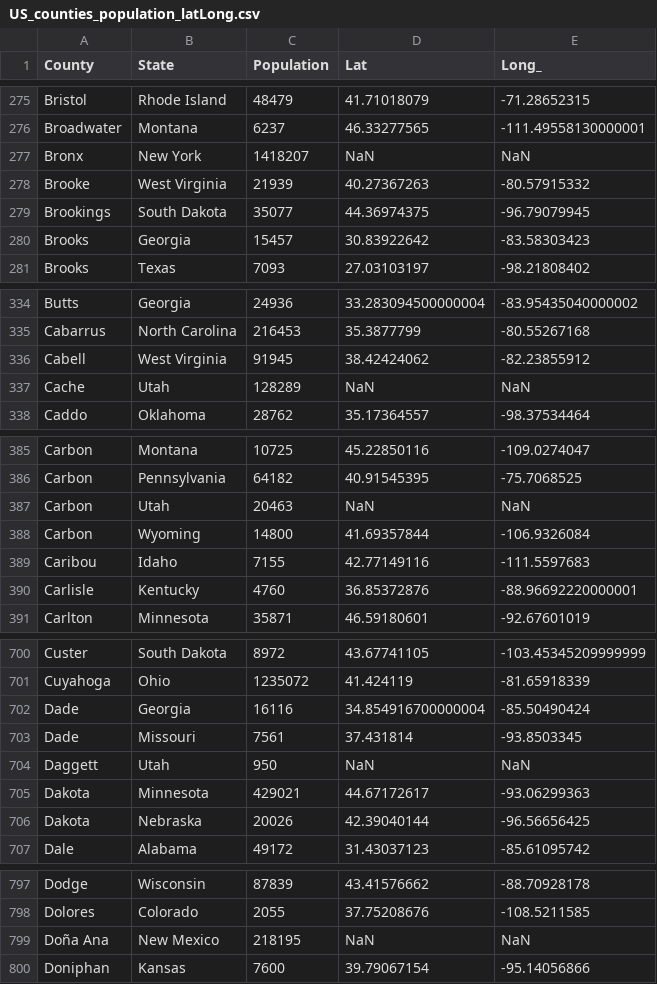
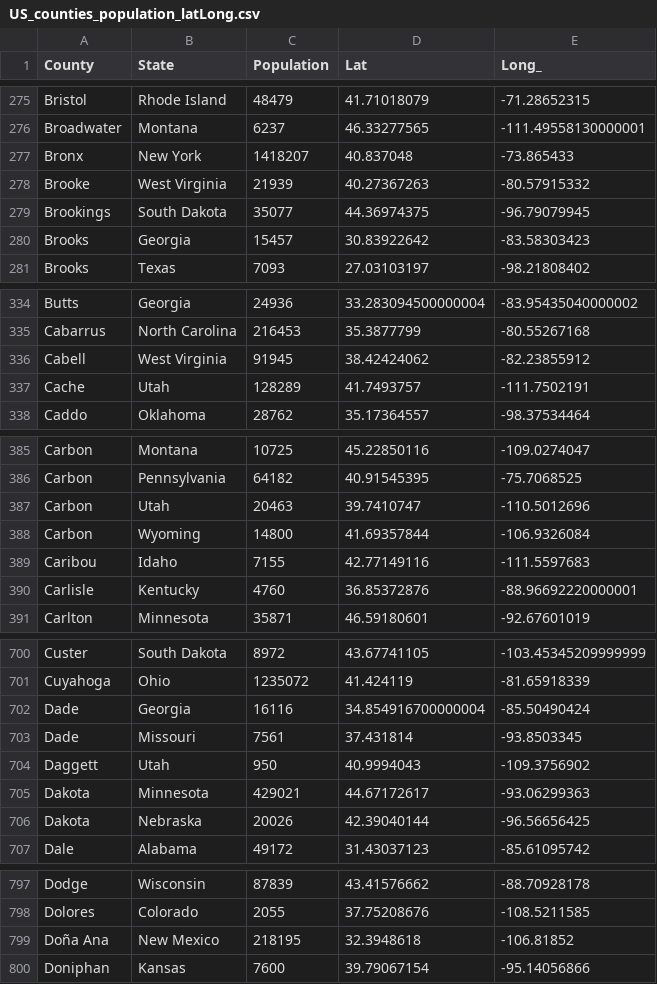
Before and after one commit to wilseypa/warped2-models, a CSV file: models/pandemic/data/US_counties_population_latLong.csv, drawn as a sheet; only a part is shown, gaps mark what is left out; the diff covers the shown part only.

Commit message:
- update US_counties_population_latLong.csv file with missing Lat/Long values

```diff
--- a/models/pandemic/data/US_counties_population_latLong.csv
+++ b/models/pandemic/data/US_counties_population_latLong.csv
@@ -276,3 +276,3 @@ Bristol,Rhode Island,48479,41.71018079,-71.28652315
 Broadwater,Montana,6237,46.33277565,-111.49558130000001
-Bronx,New York,1418207,NaN,NaN
+Bronx,New York,1418207,40.837048,-73.865433
 Brooke,West Virginia,21939,40.27367263,-80.57915332
@@ -336,3 +336,3 @@ Cabarrus,North Carolina,216453,35.3877799,-80.55267168
 Cabell,West Virginia,91945,38.42424062,-82.23855912
-Cache,Utah,128289,NaN,NaN
+Cache,Utah,128289,41.7493757,-111.7502191
 Caddo,Oklahoma,28762,35.17364557,-98.37534464
@@ -386,3 +386,3 @@ Carbon,Montana,10725,45.22850116,-109.0274047
 Carbon,Pennsylvania,64182,40.91545395,-75.7068525
-Carbon,Utah,20463,NaN,NaN
+Carbon,Utah,20463,39.7410747,-110.5012696
 Carbon,Wyoming,14800,41.69357844,-106.9326084
@@ -703,3 +703,3 @@ Dade,Georgia,16116,34.854916700000004,-85.50490424
 Dade,Missouri,7561,37.431814,-93.8503345
-Daggett,Utah,950,NaN,NaN
+Daggett,Utah,950,40.9994043,-109.3756902
 Dakota,Minnesota,429021,44.67172617,-93.06299363
@@ -798,3 +798,3 @@ Dodge,Wisconsin,87839,43.41576662,-88.70928178
 Dolores,Colorado,2055,37.75208676,-108.5211585
-Doña Ana,New Mexico,218195,NaN,NaN
+Doña Ana,New Mexico,218195,32.3948618,-106.81852
 Doniphan,Kansas,7600,39.79067154,-95.14056866
```
Also changed, not shown: 62 edited cells elsewhere in this file.
